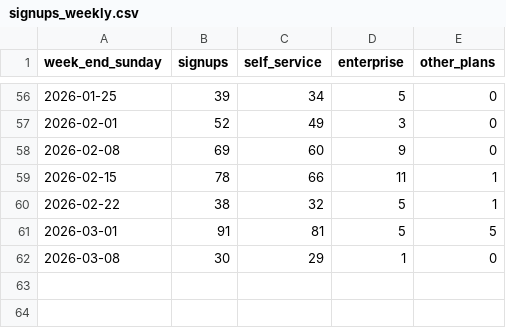
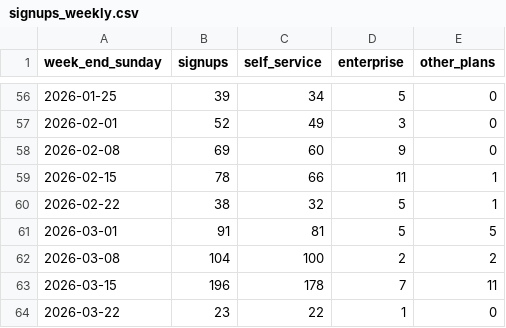
Before and after one commit to stefanojelou/health-dashboard, a CSV file: data/signups_weekly.csv, drawn as a sheet; only a part is shown, gaps mark what is left out.

```diff
--- a/data/signups_weekly.csv
+++ b/data/signups_weekly.csv
@@ -61,2 +61,4 @@ week_end_sunday,signups,self_service,enterprise,other_plans
 2026-03-01,91,81,5,5
-2026-03-08,30,29,1,0
+2026-03-08,104,100,2,2
+2026-03-15,196,178,7,11
+2026-03-22,23,22,1,0
```
Also changed, not shown: data/logsM.ai_daily_active_users.csv, 7 other files.
